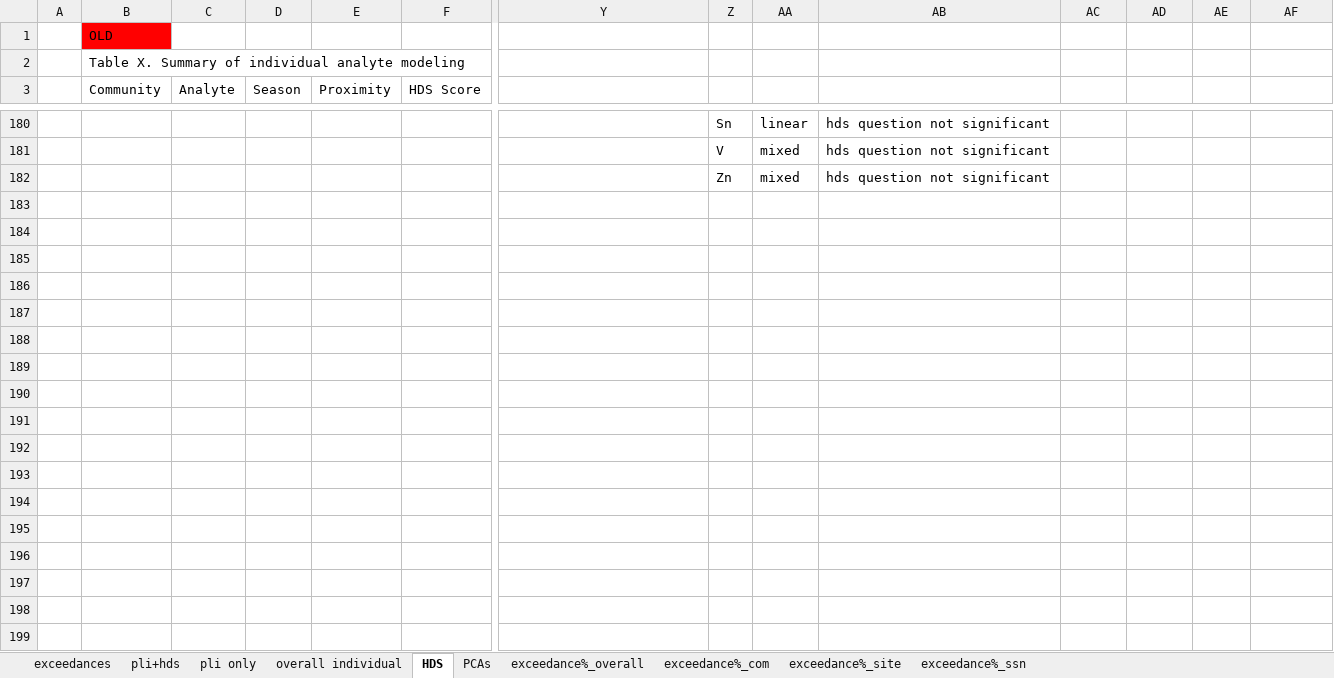
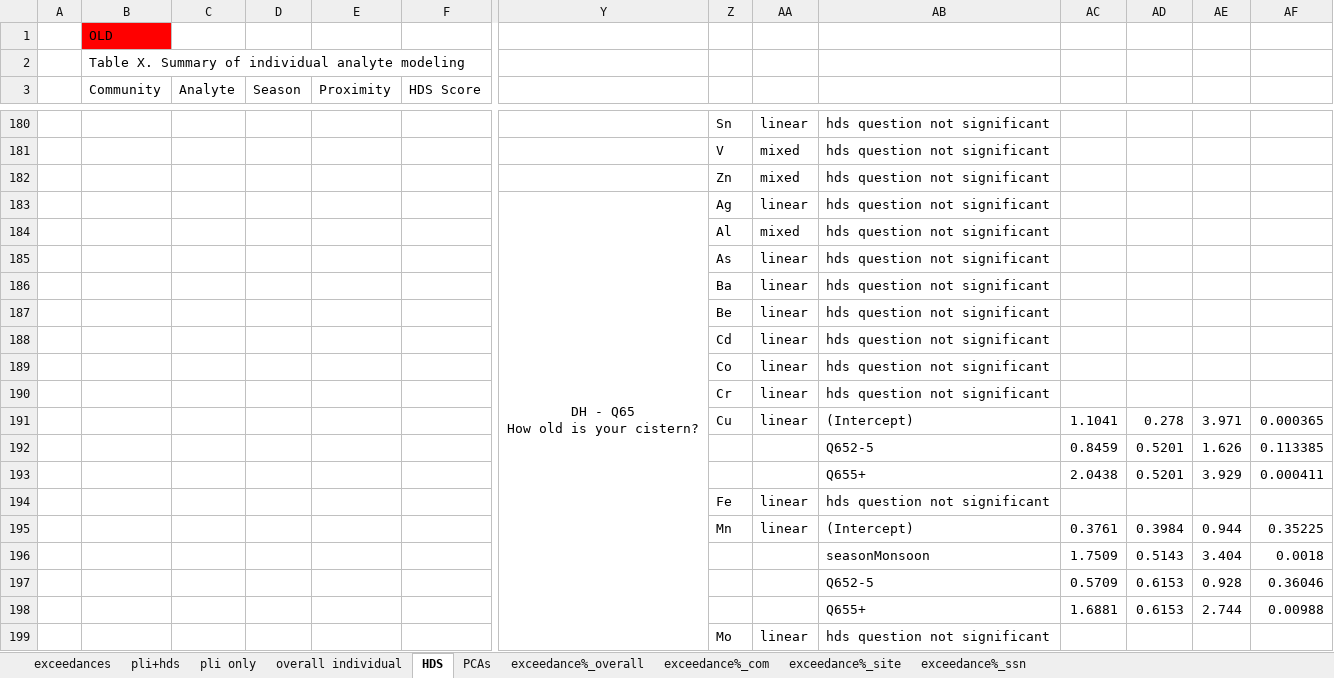
Before and after one commit to GChukwuonye/project-harvest, an Excel workbook: Figures/summaries_csvs/model_summary.xlsx, sheet HDS, drawn as a sheet; only a part is shown, gaps mark what is left out; values as stored, in another font and other column widths than the file's, no borders; rows hold the shown columns only; ↵ is a line break in a cell; the diff covers the shown part only; the diff names each change by its address in the sheet, - before the commit and + after, or states it on an @@ line.

```diff
--- a/Figures/summaries_csvs/model_summary.xlsx (sheet HDS)
+++ b/Figures/summaries_csvs/model_summary.xlsx (sheet HDS)
+row 183:  |  |  |  |  |  | DH - Q65 ↵ How old is your cistern? | Ag | linear | hds question not significant
+row 184:  |  |  |  |  |  |  | Al | mixed | hds question not significant
+row 185:  |  |  |  |  |  |  | As | linear | hds question not significant
+row 186:  |  |  |  |  |  |  | Ba | linear | hds question not significant
+row 187:  |  |  |  |  |  |  | Be | linear | hds question not significant
+row 188:  |  |  |  |  |  |  | Cd | linear | hds question not significant
+row 189:  |  |  |  |  |  |  | Co | linear | hds question not significant
+row 190:  |  |  |  |  |  |  | Cr | linear | hds question not significant
+row 191:  |  |  |  |  |  |  | Cu | linear | (Intercept) | 1.1041 | 0.278 | 3.971 | 0.000365
+row 192:  |  |  |  |  |  |  |  |  | Q652-5 | 0.8459 | 0.5201 | 1.626 | 0.113385
+row 193:  |  |  |  |  |  |  |  |  | Q655+ | 2.0438 | 0.5201 | 3.929 | 0.000411
+row 194:  |  |  |  |  |  |  | Fe | linear | hds question not significant
+row 195:  |  |  |  |  |  |  | Mn | linear | (Intercept) | 0.3761 | 0.3984 | 0.944 | 0.35225
+row 196:  |  |  |  |  |  |  |  |  | seasonMonsoon | 1.7509 | 0.5143 | 3.404 | 0.0018
+row 197:  |  |  |  |  |  |  |  |  | Q652-5 | 0.5709 | 0.6153 | 0.928 | 0.36046
+row 198:  |  |  |  |  |  |  |  |  | Q655+ | 1.6881 | 0.6153 | 2.744 | 0.00988
+row 199:  |  |  |  |  |  |  | Mo | linear | hds question not significant
```
Also changed, not shown: 11 added rows elsewhere in this sheet, 5 other files.
